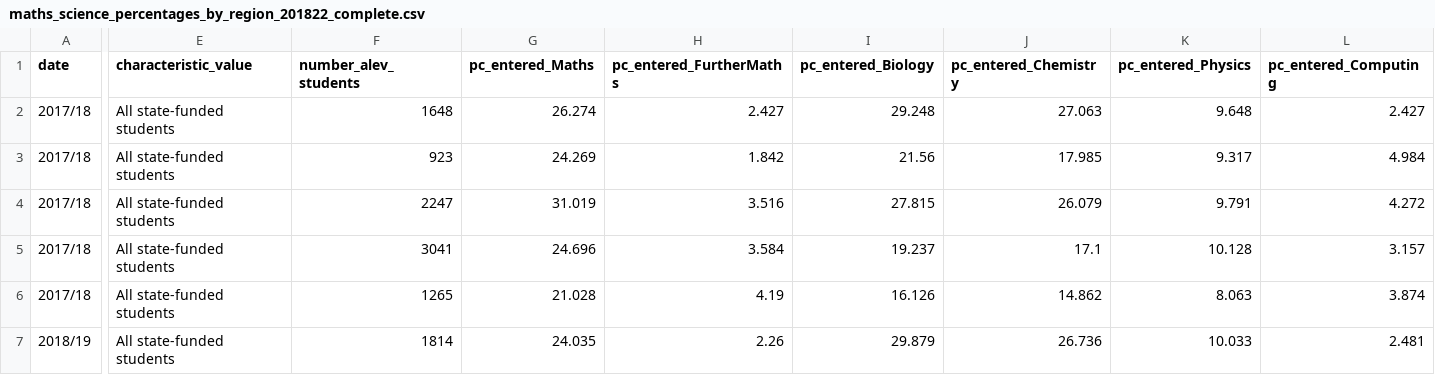
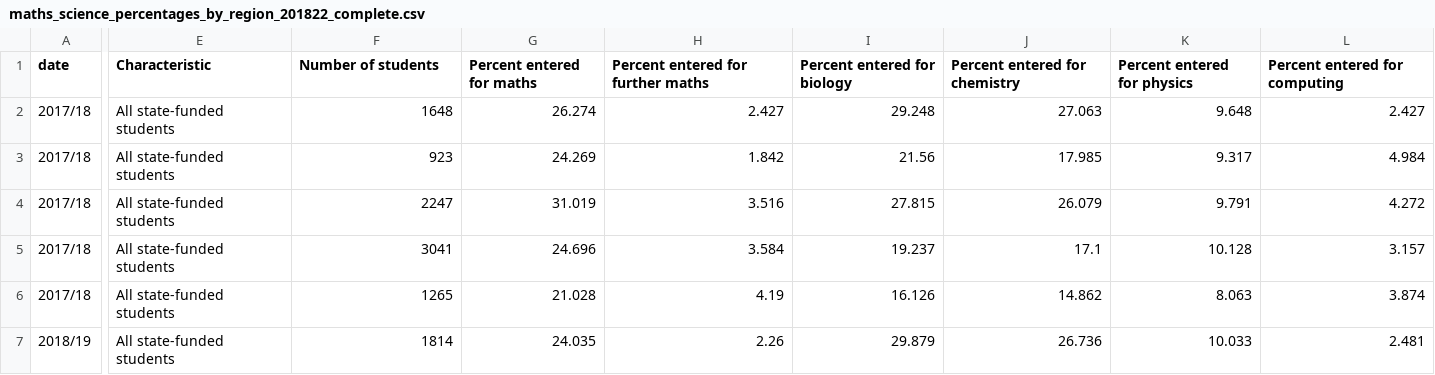
Before and after one commit to ChristianSpence/WNYCC-LSIP, a CSV file: data/csv/a-level/maths_science_percentages_by_region_201822_complete.csv, drawn as a sheet; only a part is shown, gaps mark what is left out; the diff covers the shown part only; the diff names each change by its address in the sheet, - before the commit and + after, or states it on an @@ line.

```diff
--- a/data/csv/a-level/maths_science_percentages_by_region_201822_complete.csv
+++ b/data/csv/a-level/maths_science_percentages_by_region_201822_complete.csv
-E1: characteristic_value
+E1: Characteristic
-F1: number_alev_students
+F1: Number of students
-G1: pc_entered_Maths
+G1: Percent entered for maths
-H1: pc_entered_FurtherMaths
+H1: Percent entered for further maths
-I1: pc_entered_Biology
+I1: Percent entered for biology
-J1: pc_entered_Chemistry
+J1: Percent entered for chemistry
-K1: pc_entered_Physics
+K1: Percent entered for physics
-L1: pc_entered_Computing
+L1: Percent entered for computing
```
Also changed, not shown: 6 edited cells elsewhere in this file, data/csv/a-level/aggregated_attainment_by_region_characteristic_201822_complete_sp.csv, data/csv/fe_dest/1618_dm_ud_202021_la_prov.csv, 5 other files.
